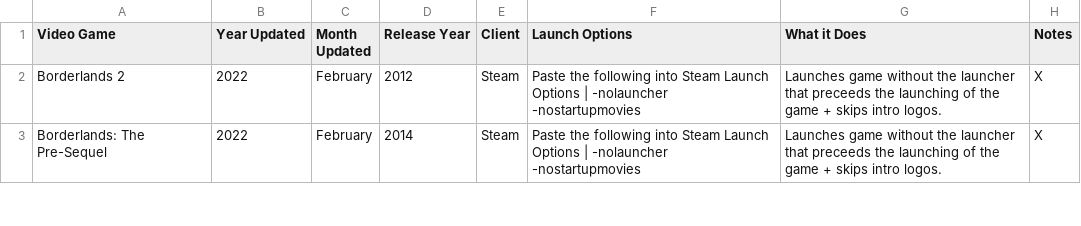
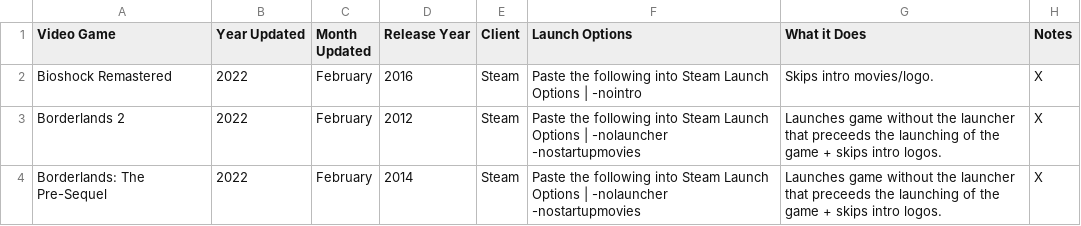
Before and after one commit to TomDotCom4/videogameoptimisations, a CSV file: VideoGameOptimisations.csv, drawn as a sheet; only a part is shown.

Commit message:
Update VideoGameOptimisations.csv

```diff
--- a/VideoGameOptimisations.csv
+++ b/VideoGameOptimisations.csv
@@ -1,2 +1,3 @@
 Video Game,Year Updated,Month Updated,Release Year,Client,Launch Options,What it Does,Notes
+Bioshock Remastered,2022,February,2016,Steam, Paste the following into Steam Launch Options | -nointro,Skips intro movies/logo.,X
 Borderlands 2,2022,February,2012,Steam,Paste the following into Steam Launch Options | -nolauncher -nostartupmovies,Launches game without the launcher that preceeds the launching of the game + skips intro logos.,X
```
